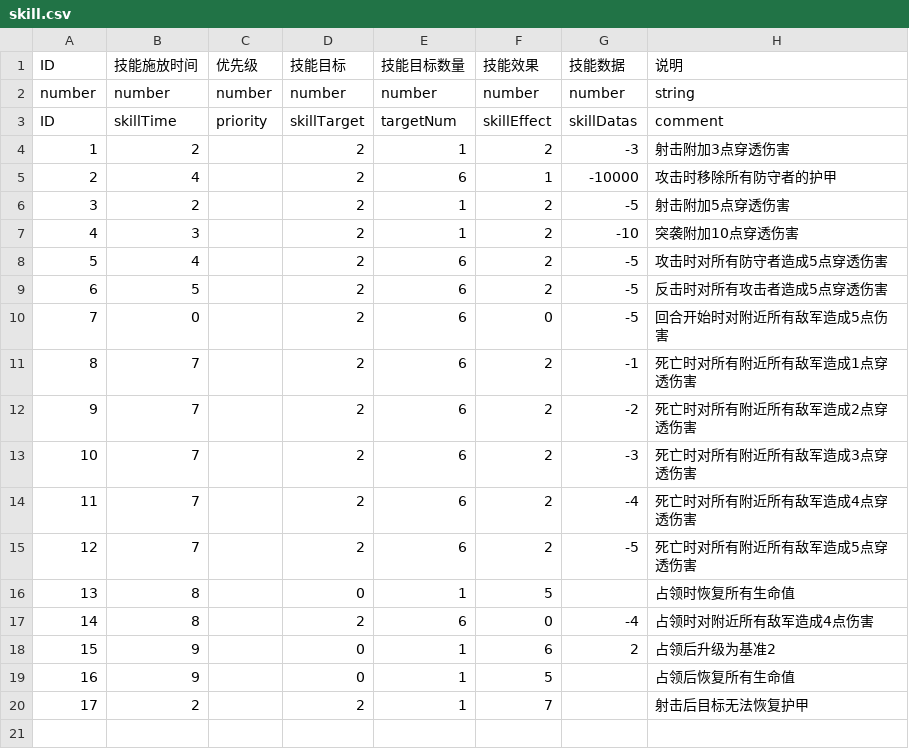
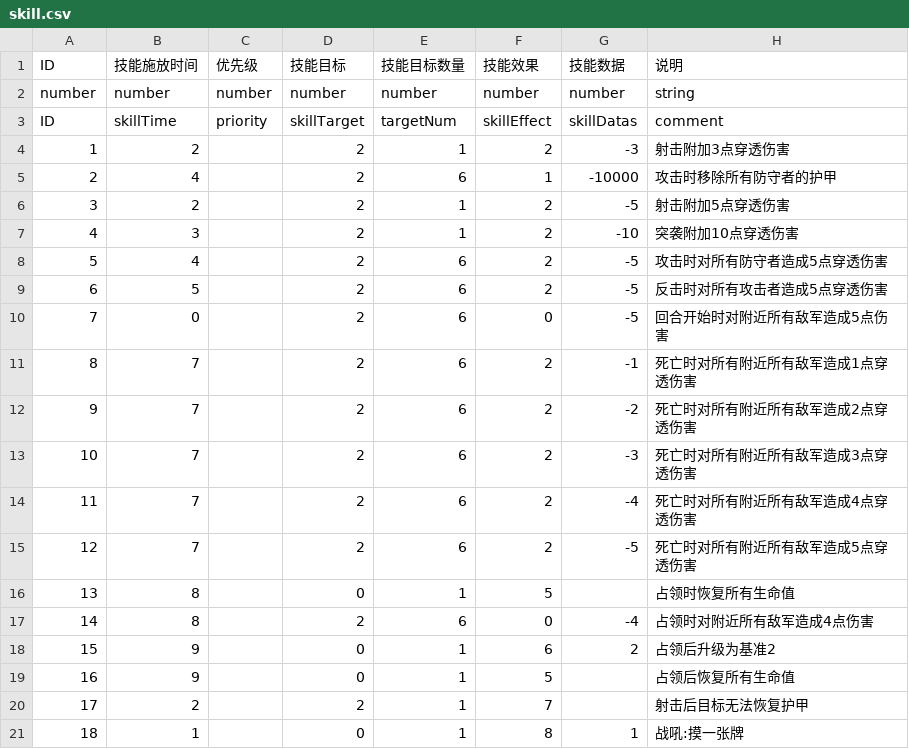
Before and after one commit to PenpenLi/FinalWar_data, a CSV file: csv/skill.csv, drawn as a sheet; the diff names each change by its address in the sheet, - before the commit and + after, or states it on an @@ line.

```diff
--- a/csv/skill.csv
+++ b/csv/skill.csv
+row 21: 18 | 1 |  | 0 | 1 | 8 | 1 | 战吼:摸一张牌
```
